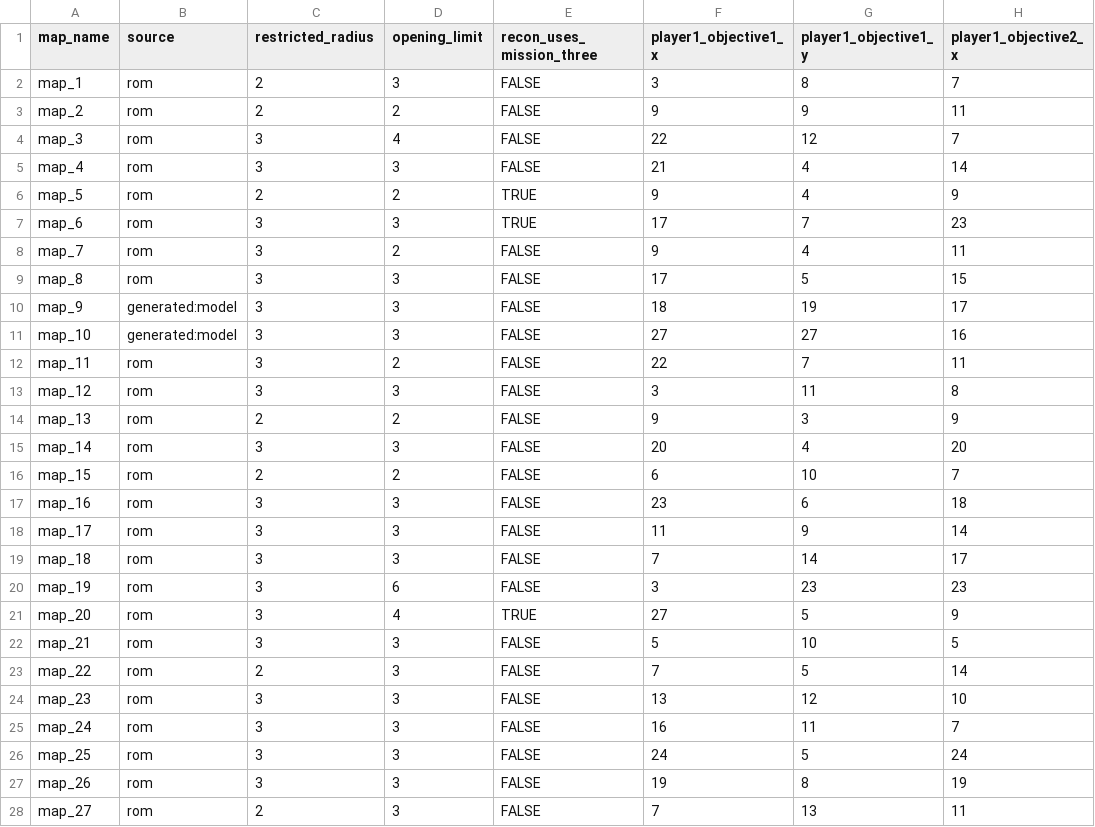
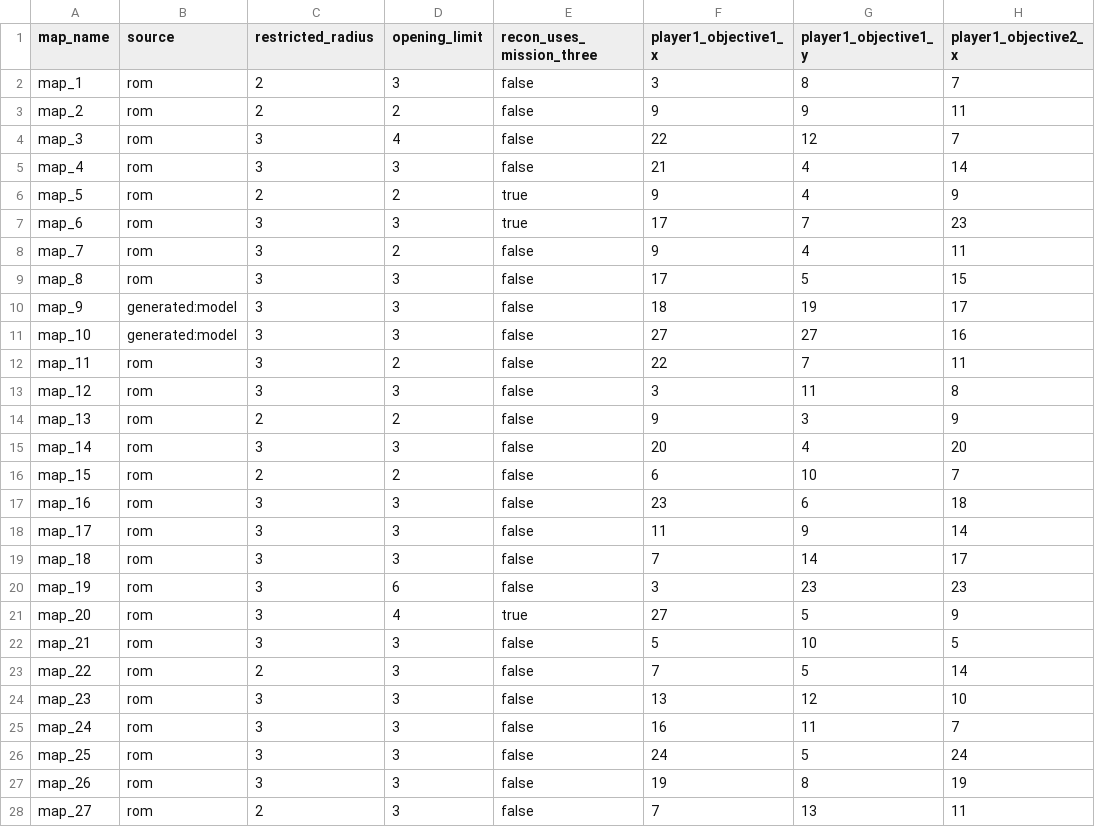
Before and after one commit to kackyt/openwars, a CSV file: engine/src/resources/master_data/rom_scenario.csv, drawn as a sheet; only a part is shown; the diff covers the shown part only; the diff names each change by its address in the sheet, - before the commit and + after, or states it on an @@ line.

Commit message:
fix(data):use-crlf-for-rom-map-csv

```diff
--- a/engine/src/resources/master_data/rom_scenario.csv
+++ b/engine/src/resources/master_data/rom_scenario.csv
-E2:E5 (recon_uses_mission_three): FALSE
+E2:E5 (recon_uses_mission_three): false
-E6:E7 (recon_uses_mission_three): TRUE
+E6:E7 (recon_uses_mission_three): true
-E8:E20 (recon_uses_mission_three): FALSE
+E8:E20 (recon_uses_mission_three): false
-E21 (recon_uses_mission_three): TRUE
+E21 (recon_uses_mission_three): true
-E22:E28 (recon_uses_mission_three): FALSE
+E22:E28 (recon_uses_mission_three): false
```
Also changed, not shown: 26 edited cells elsewhere in this file, engine/src/resources/master_data/map/map_24.csv, engine/src/resources/master_data/map/map_30.csv, 40 other files.
